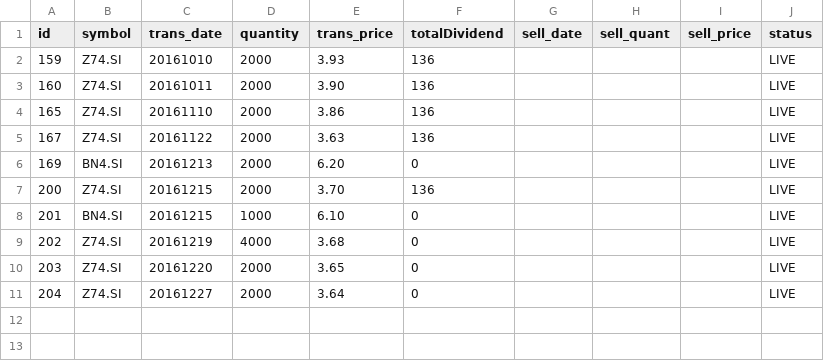
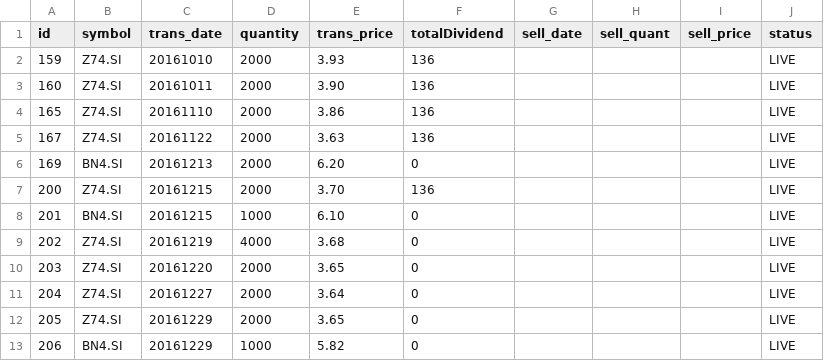
Before and after one commit to ozyxzzzss/git_csv, a CSV file: live.csv, drawn as a sheet; the diff names each change by its address in the sheet, - before the commit and + after, or states it on an @@ line.

Commit message:
Update live.csv

```diff
--- a/live.csv
+++ b/live.csv
+row 12: 205 | Z74.SI | 20161229 | 2000 | 3.65 | 0 |  |  |  | LIVE
+row 13: 206 | BN4.SI | 20161229 | 1000 | 5.82 | 0 |  |  |  | LIVE
```
